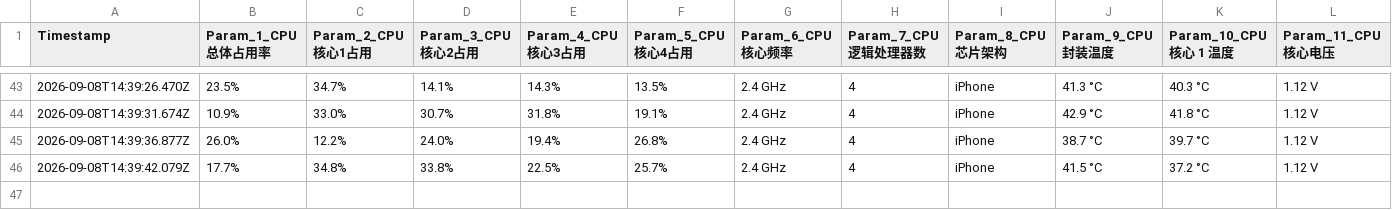
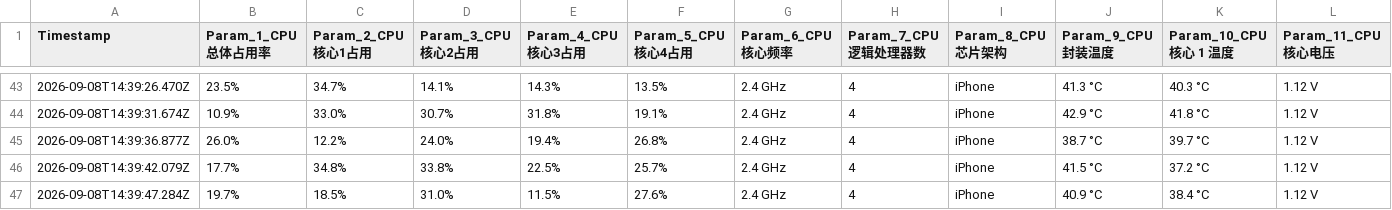
Before and after one commit to chantianseng/gps_location_name, a CSV file: device_100_telemetry_report.csv, drawn as a sheet; only a part is shown, gaps mark what is left out; rows hold the shown columns only; the diff names each change by its address in the sheet, - before the commit and + after, or states it on an @@ line.

Commit message:
10Hz Telemetry report update at 2026-09-08T14:39:47.284Z

```diff
--- a/device_100_telemetry_report.csv
+++ b/device_100_telemetry_report.csv
+row 47: 2026-09-08T14:39:47.284Z | 19.7% | 18.5% | 31.0% | 11.5% | 27.6% | 2.4 GHz | 4 | iPhone | 40.9 °C | 38.4 °C | 1.12 V
```
